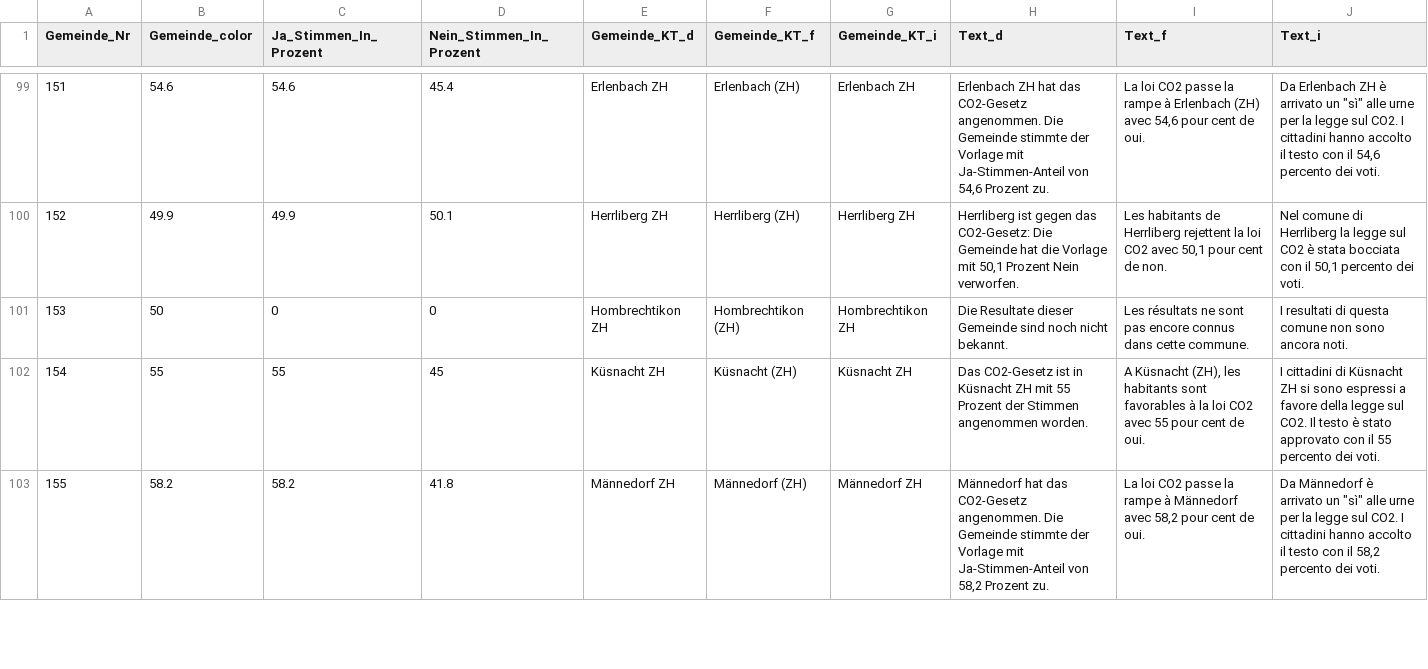
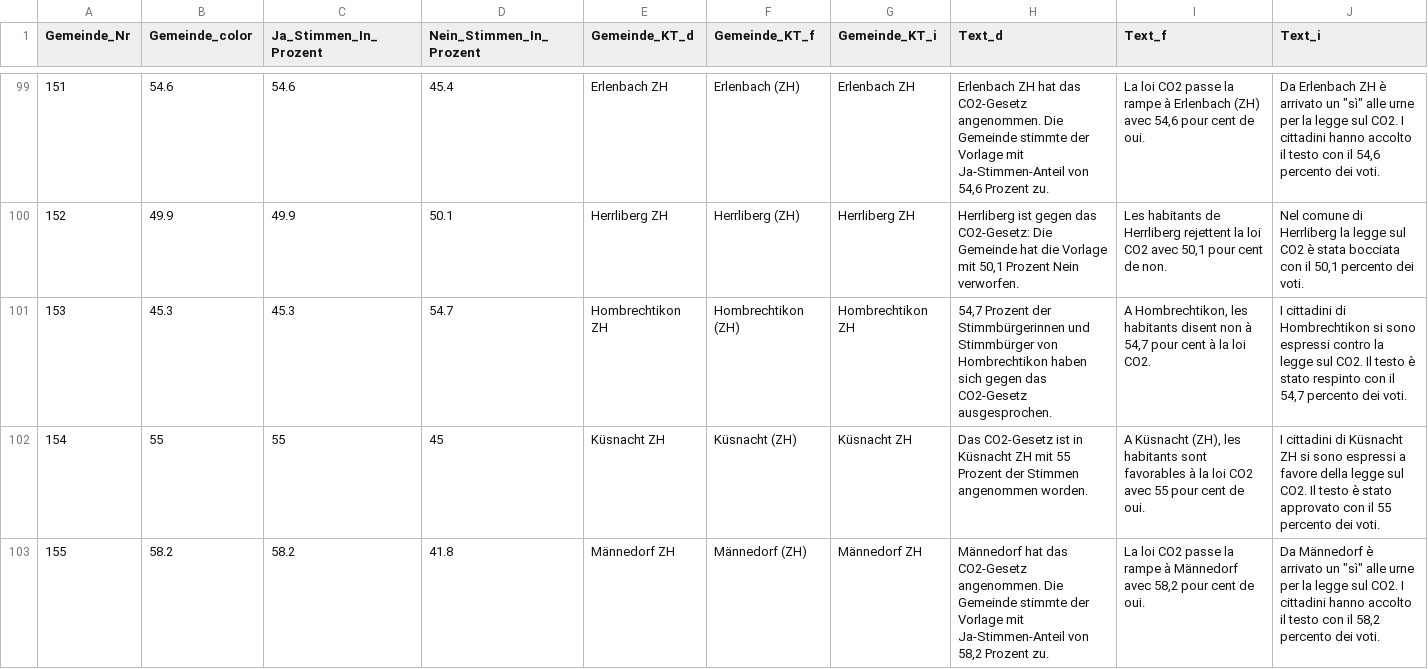
Before and after one commit to awp-finanznachrichten/lena_juni2021, a CSV file: Output/CO2_dw.csv, drawn as a sheet; only a part is shown, gaps mark what is left out; the diff covers the shown part only.

```diff
--- a/Output/CO2_dw.csv
+++ b/Output/CO2_dw.csv
@@ -100,3 +100,3 @@
 152,49.9,49.9,50.1,"Herrliberg ZH","Herrliberg (ZH)","Herrliberg ZH","Herrliberg ist gegen das CO2-Gesetz: Die Gemeinde hat die Vorlage mit 50,1 Prozent Nein verworfen.","Les habitants de Herrliberg rejettent la loi CO2 avec 50,1 pour cent de non.","Nel comune di Herrliberg la legge sul CO2 è stata bocciata con il 50,1 percento dei voti."
-153,50,0,0,"Hombrechtikon ZH","Hombrechtikon (ZH)","Hombrechtikon ZH","Die Resultate dieser Gemeinde sind noch nicht bekannt.","Les résultats ne sont pas encore connus dans cette commune.","I resultati di questa comune non sono ancora noti."
+153,45.3,45.3,54.7,"Hombrechtikon ZH","Hombrechtikon (ZH)","Hombrechtikon ZH","54,7 Prozent der Stimmbürgerinnen und Stimmbürger von Hombrechtikon haben sich gegen das CO2-Gesetz ausgesprochen.","A Hombrechtikon, les habitants disent non à 54,7 pour cent à la loi CO2.","I cittadini di Hombrechtikon si sono espressi contro la legge sul CO2. Il testo è stato respinto con il 54,7 percento dei voti."
 154,55,55,45,"Küsnacht ZH","Küsnacht (ZH)","Küsnacht ZH","Das CO2-Gesetz ist in Küsnacht ZH mit 55 Prozent der Stimmen angenommen worden.","A Küsnacht (ZH), les habitants sont favorables à la loi CO2 avec 55 pour cent de oui.","I cittadini di Küsnacht ZH si sono espressi a favore della legge sul CO2. Il testo è stato approvato con il 55 percento dei voti."
```
Also changed, not shown: 18 edited cells elsewhere in this file, Output/Covid-19_dw.csv, Output/Pestizide_all_data.csv, 14 other files.
